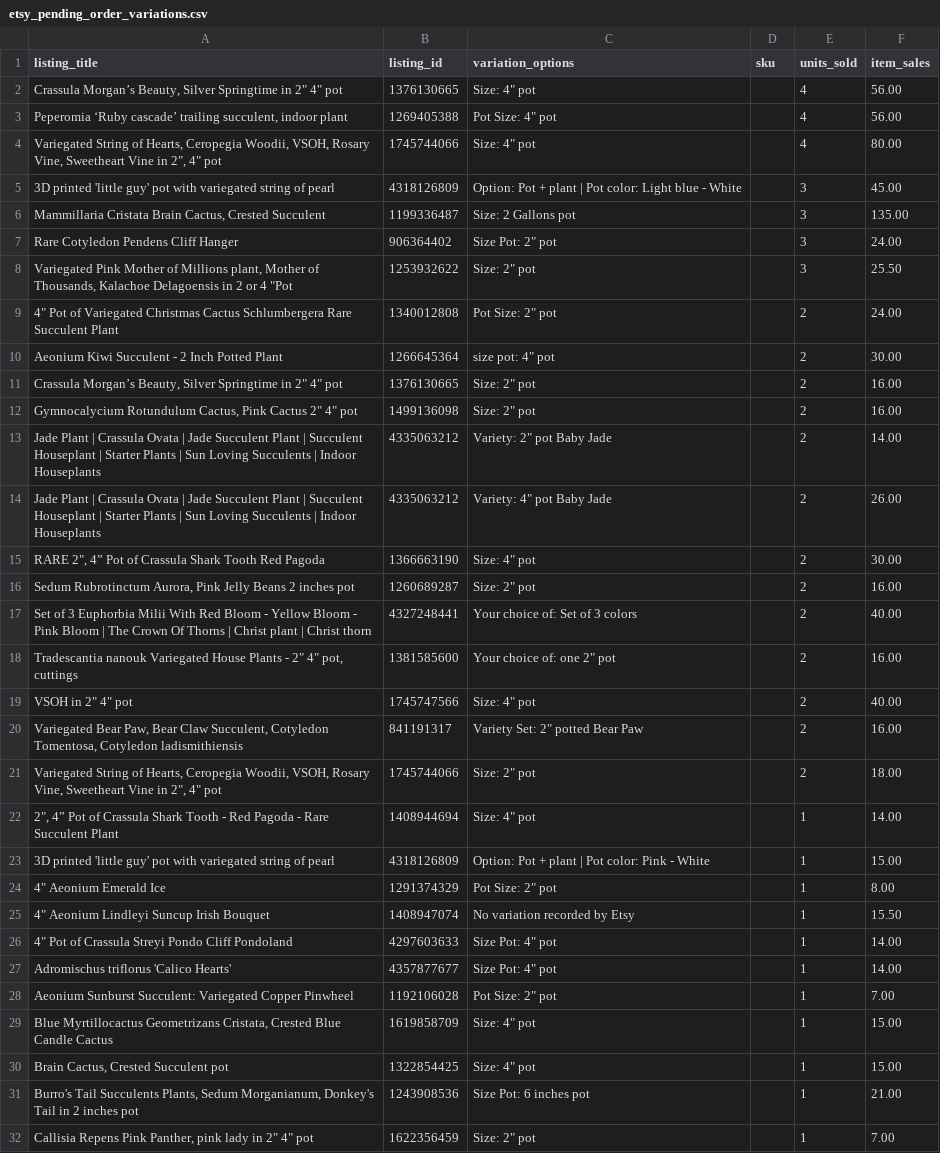
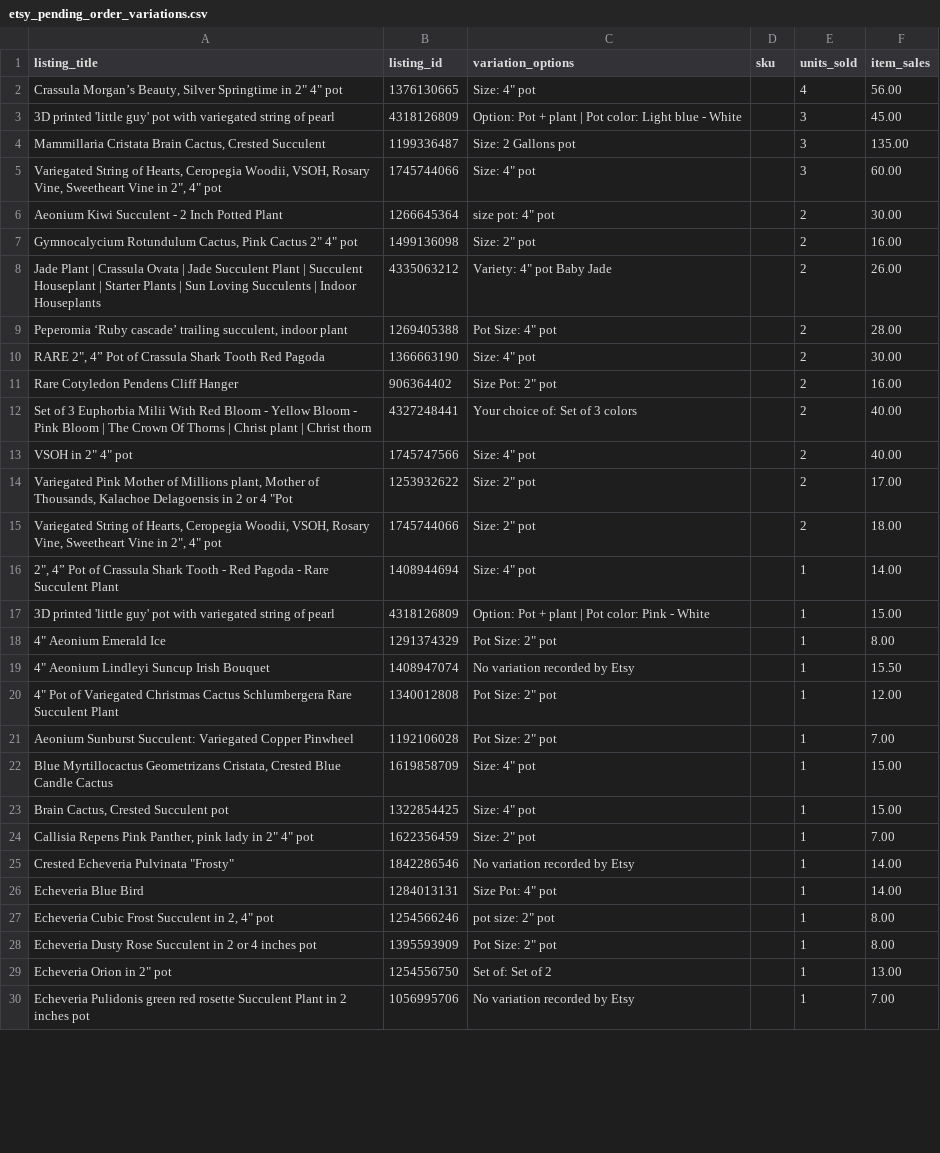
Before and after one commit to stagius24-cell/mysucculentcorner, a CSV file: etsy_pending_order_variations.csv, drawn as a sheet; only a part is shown; the shorter side is filled out with more unchanged rows; the diff covers the shown part only.

```diff
--- a/etsy_pending_order_variations.csv
+++ b/etsy_pending_order_variations.csv
@@ -2,20 +2,14 @@
 "Crassula Morgan’s Beauty, Silver Springtime in 2"" 4"" pot",1376130665,"Size: 4"" pot",,4,56.00
-"Peperomia ‘Ruby cascade’ trailing succulent, indoor plant",1269405388,"Pot Size: 4"" pot",,4,56.00
-"Variegated String of Hearts, Ceropegia Woodii, VSOH, Rosary Vine, Sweetheart Vine in 2"", 4"" pot",1745744066,"Size: 4"" pot",,4,80.00
 3D printed 'little guy' pot with variegated string of pearl,4318126809,Option: Pot + plant | Pot color: Light blue - White,,3,45.00
 "Mammillaria Cristata Brain Cactus, Crested Succulent",1199336487,Size: 2 Gallons pot,,3,135.00
-Rare Cotyledon Pendens Cliff Hanger,906364402,"Size Pot: 2"" pot",,3,24.00
-"Variegated Pink Mother of Millions plant,  Mother of Thousands, Kalachoe Delagoensis in  2 or 4 ""Pot",1253932622,"Size: 2"" pot",,3,25.50
-"4"" Pot of Variegated Christmas Cactus Schlumbergera Rare Succulent Plant",1340012808,"Pot Size: 2"" pot",,2,24.00
+"Variegated String of Hearts, Ceropegia Woodii, VSOH, Rosary Vine, Sweetheart Vine in 2"", 4"" pot",1745744066,"Size: 4"" pot",,3,60.00
 Aeonium Kiwi Succulent - 2 Inch Potted Plant,1266645364,"size pot: 4"" pot",,2,30.00
-"Crassula Morgan’s Beauty, Silver Springtime in 2"" 4"" pot",1376130665,"Size: 2"" pot",,2,16.00
 "Gymnocalycium Rotundulum Cactus, Pink Cactus 2"" 4"" pot",1499136098,"Size: 2"" pot",,2,16.00
-Jade Plant | Crassula Ovata | Jade Succulent Plant | Succulent Houseplant | Starter Plants | Sun Loving Succulents | Indoor Houseplants,4335063212,"Variety: 2"" pot Baby Jade",,2,14.00
 Jade Plant | Crassula Ovata | Jade Succulent Plant | Succulent Houseplant | Starter Plants | Sun Loving Succulents | Indoor Houseplants,4335063212,"Variety: 4"" pot Baby Jade",,2,26.00
+"Peperomia ‘Ruby cascade’ trailing succulent, indoor plant",1269405388,"Pot Size: 4"" pot",,2,28.00
 "RARE 2"", 4” Pot of Crassula Shark Tooth Red Pagoda",1366663190,"Size: 4"" pot",,2,30.00
-"Sedum Rubrotinctum Aurora, Pink Jelly Beans 2 inches pot",1260689287,"Size: 2"" pot",,2,16.00
+Rare Cotyledon Pendens Cliff Hanger,906364402,"Size Pot: 2"" pot",,2,16.00
 Set of 3 Euphorbia Milii With Red Bloom - Yellow Bloom - Pink Bloom | The Crown Of Thorns | Christ plant | Christ thorn,4327248441,Your choice of: Set of 3 colors,,2,40.00
-"Tradescantia nanouk Variegated House Plants - 2"" 4"" pot, cuttings",1381585600,"Your choice of: one 2"" pot",,2,16.00
 "VSOH in 2"" 4"" pot",1745747566,"Size: 4"" pot",,2,40.00
-"Variegated Bear Paw, Bear Claw Succulent, Cotyledon Tomentosa, Cotyledon ladismithiensis",841191317,"Variety Set: 2"" potted Bear Paw",,2,16.00
+"Variegated Pink Mother of Millions plant,  Mother of Thousands, Kalachoe Delagoensis in  2 or 4 ""Pot",1253932622,"Size: 2"" pot",,2,17.00
 "Variegated String of Hearts, Ceropegia Woodii, VSOH, Rosary Vine, Sweetheart Vine in 2"", 4"" pot",1745744066,"Size: 2"" pot",,2,18.00
@@ -25,4 +19,3 @@ Set of 3 Euphorbia Milii With Red Bloom - Yellow Bloom - Pink Bloom | The Crown
 "4"" Aeonium Lindleyi Suncup Irish Bouquet",1408947074,No variation recorded by Etsy,,1,15.50
-"4"" Pot of Crassula Streyi Pondo Cliff Pondoland",4297603633,"Size Pot: 4"" pot",,1,14.00
-Adromischus triflorus 'Calico Hearts',4357877677,"Size Pot: 4"" pot",,1,14.00
+"4"" Pot of Variegated Christmas Cactus Schlumbergera Rare Succulent Plant",1340012808,"Pot Size: 2"" pot",,1,12.00
 Aeonium Sunburst Succulent: Variegated Copper Pinwheel,1192106028,"Pot Size: 2"" pot",,1,7.00
@@ -30,3 +23,2 @@ Aeonium Sunburst Succulent: Variegated Copper Pinwheel,1192106028,"Pot Size: 2""
 "Brain Cactus, Crested Succulent pot",1322854425,"Size: 4"" pot",,1,15.00
-"Burro's Tail Succulents Plants, Sedum Morganianum, Donkey's Tail in 2 inches pot",1243908536,Size Pot: 6 inches pot,,1,21.00
 "Callisia Repens Pink Panther, pink lady in 2"" 4"" pot",1622356459,"Size: 2"" pot",,1,7.00
```
Also changed, not shown: 2 added rows, 6 removed rows and 3 edited cells elsewhere in this file.
